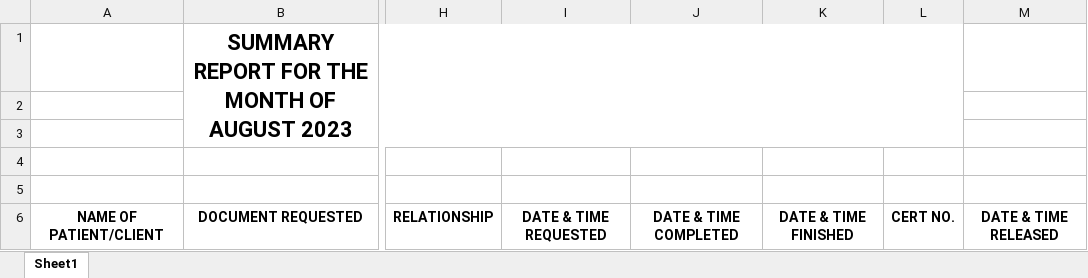
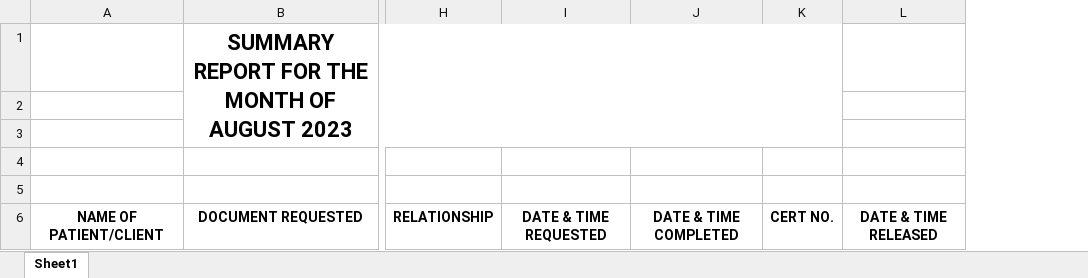
Before and after one commit to aspangcatan/qrcode-tracker, an Excel workbook: public/excel/SUMMARY_TEMPLATE.xlsx, sheet Sheet1, drawn as a sheet; only a part is shown, gaps mark what is left out; values as stored, in another font and other column widths than the file's, no borders; the diff names each change by its address in the sheet, - before the commit and + after, or states it on an @@ line.

```diff
--- a/public/excel/SUMMARY_TEMPLATE.xlsx (sheet Sheet1)
+++ b/public/excel/SUMMARY_TEMPLATE.xlsx (sheet Sheet1)
-column K, row 6: DATE & TIME FINISHED
```
Also changed, not shown: 5 other files.
